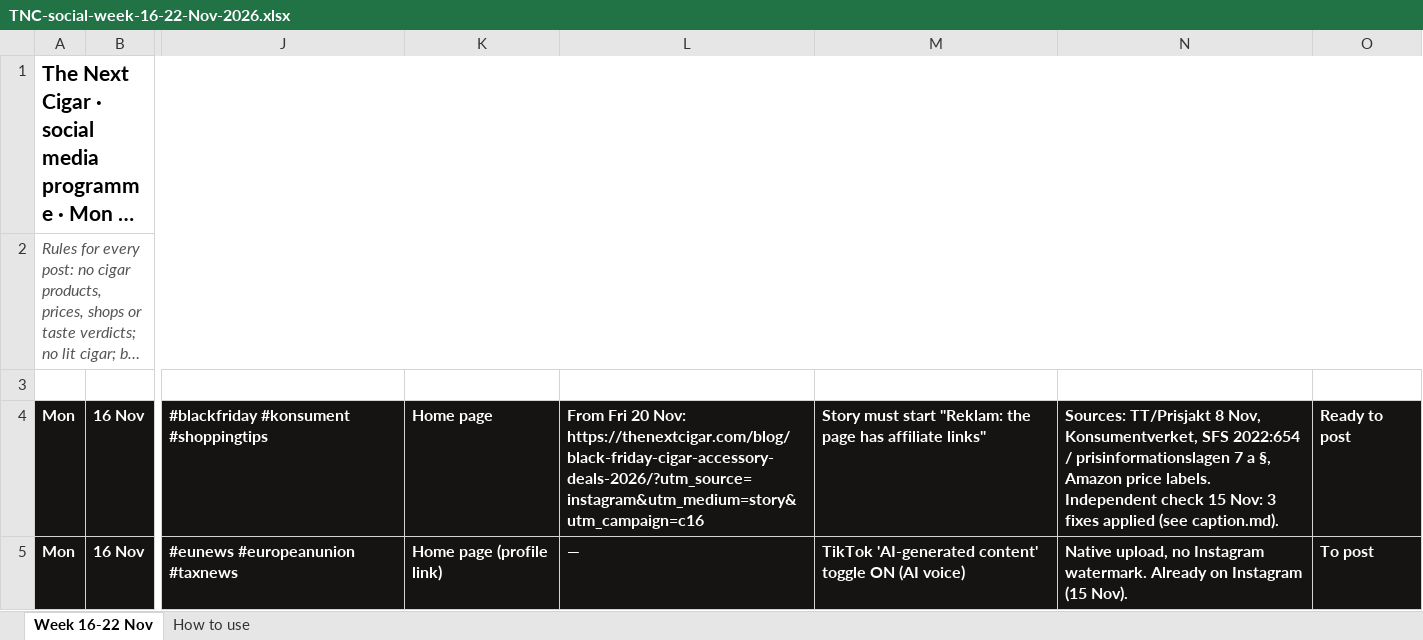
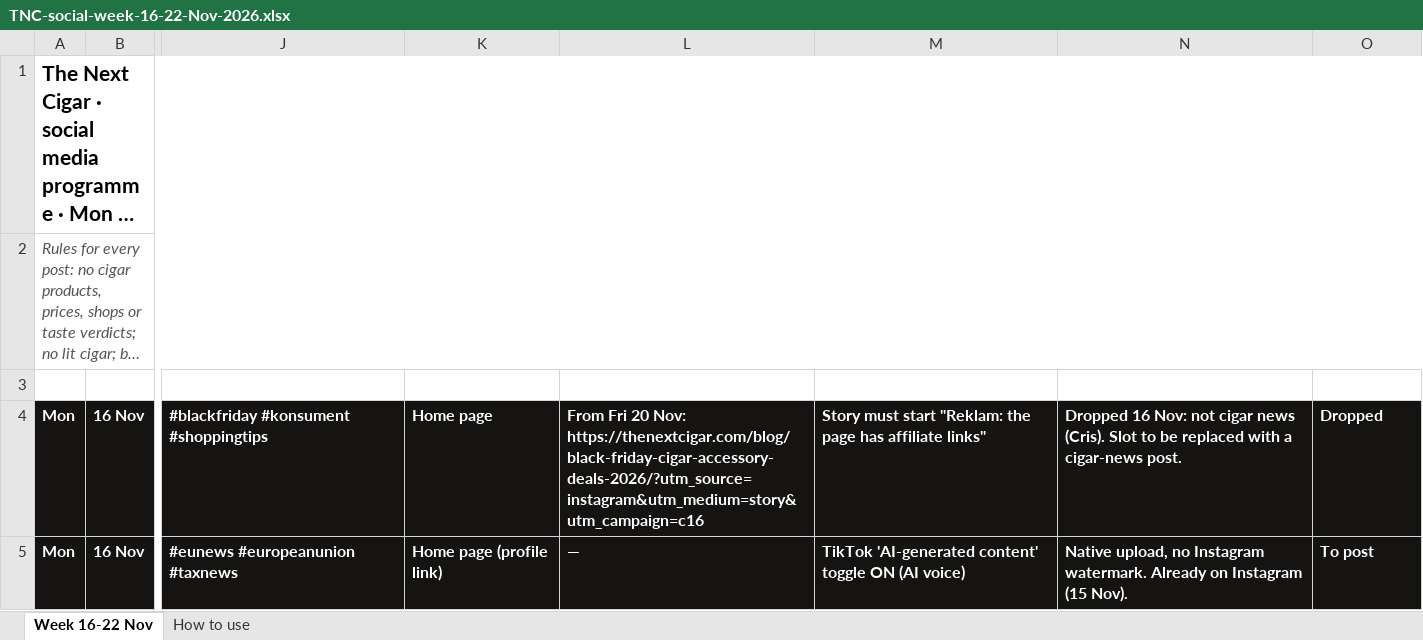
Before and after one commit to crishavana93-ai/thenextcigar, an Excel workbook: docs/social/TNC-social-week-16-22-Nov-2026.xlsx, sheet Week 16-22 Nov, drawn as a sheet; only a part is shown, gaps mark what is left out; long unchanged cells end in …; values as stored, in another font and other column widths than the file's, no borders; the diff covers the shown part only; the diff names each change by its address in the sheet, - before the commit and + after, or states it on an @@ line.

```diff
--- a/docs/social/TNC-social-week-16-22-Nov-2026.xlsx (sheet Week 16-22 Nov)
+++ b/docs/social/TNC-social-week-16-22-Nov-2026.xlsx (sheet Week 16-22 Nov)
-N4: Sources: TT/Prisjakt 8 Nov, Konsumentverket, SFS 2022:654 / prisinformationslagen 7 a §, Amazon price labels. Independent check 15 Nov: 3 fixes applied (see caption.md).
+N4: Dropped 16 Nov: not cigar news (Cris). Slot to be replaced with a cigar-news post.
-O4: Ready to post
+O4: Dropped
```
Also changed, not shown: 1 added row elsewhere in this sheet, 19 other files.
